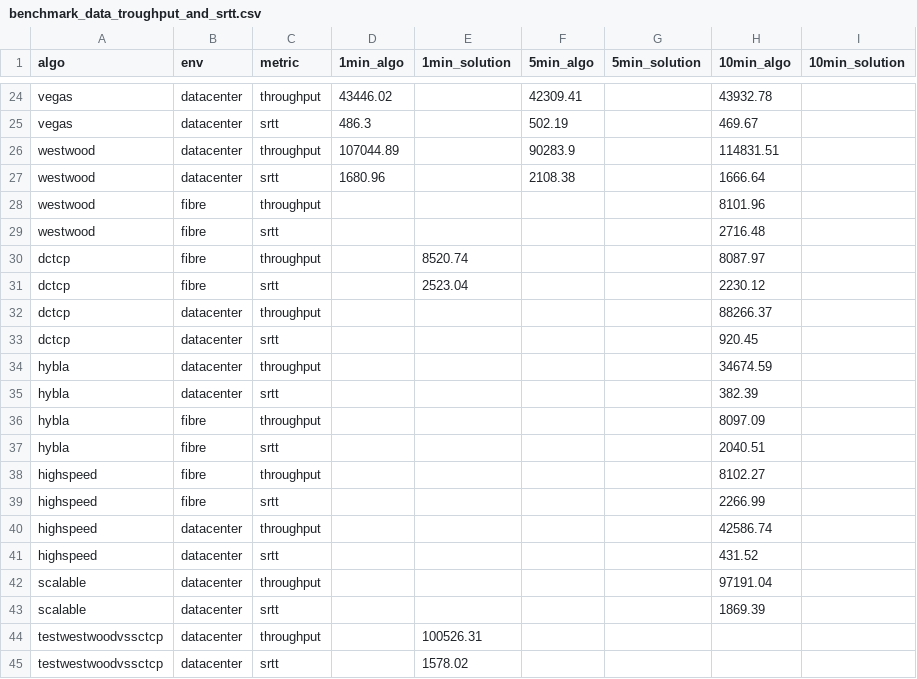
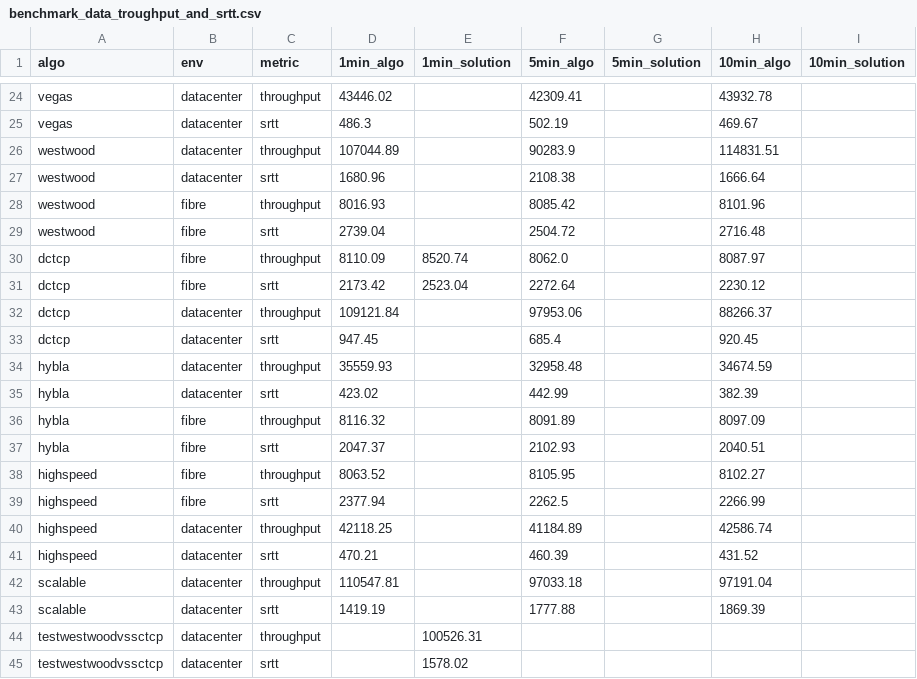
Before and after one commit to sofianealhoz/Dynamic_CCA_Selection, a CSV file: benchmark_data_troughput_and_srtt.csv, drawn as a sheet; only a part is shown, gaps mark what is left out; the diff covers the shown part only.

```diff
--- a/benchmark_data_troughput_and_srtt.csv
+++ b/benchmark_data_troughput_and_srtt.csv
@@ -27,18 +27,18 @@ westwood,datacenter,throughput,107044.89,,90283.9,,114831.51,
 westwood,datacenter,srtt,1680.96,,2108.38,,1666.64,
-westwood,fibre,throughput,,,,,8101.96,
-westwood,fibre,srtt,,,,,2716.48,
-dctcp,fibre,throughput,,8520.74,,,8087.97,
-dctcp,fibre,srtt,,2523.04,,,2230.12,
-dctcp,datacenter,throughput,,,,,88266.37,
-dctcp,datacenter,srtt,,,,,920.45,
-hybla,datacenter,throughput,,,,,34674.59,
-hybla,datacenter,srtt,,,,,382.39,
-hybla,fibre,throughput,,,,,8097.09,
-hybla,fibre,srtt,,,,,2040.51,
-highspeed,fibre,throughput,,,,,8102.27,
-highspeed,fibre,srtt,,,,,2266.99,
-highspeed,datacenter,throughput,,,,,42586.74,
-highspeed,datacenter,srtt,,,,,431.52,
-scalable,datacenter,throughput,,,,,97191.04,
-scalable,datacenter,srtt,,,,,1869.39,
+westwood,fibre,throughput,8016.93,,8085.42,,8101.96,
+westwood,fibre,srtt,2739.04,,2504.72,,2716.48,
+dctcp,fibre,throughput,8110.09,8520.74,8062.0,,8087.97,
+dctcp,fibre,srtt,2173.42,2523.04,2272.64,,2230.12,
+dctcp,datacenter,throughput,109121.84,,97953.06,,88266.37,
+dctcp,datacenter,srtt,947.45,,685.4,,920.45,
+hybla,datacenter,throughput,35559.93,,32958.48,,34674.59,
+hybla,datacenter,srtt,423.02,,442.99,,382.39,
+hybla,fibre,throughput,8116.32,,8091.89,,8097.09,
+hybla,fibre,srtt,2047.37,,2102.93,,2040.51,
+highspeed,fibre,throughput,8063.52,,8105.95,,8102.27,
+highspeed,fibre,srtt,2377.94,,2262.5,,2266.99,
+highspeed,datacenter,throughput,42118.25,,41184.89,,42586.74,
+highspeed,datacenter,srtt,470.21,,460.39,,431.52,
+scalable,datacenter,throughput,110547.81,,97033.18,,97191.04,
+scalable,datacenter,srtt,1419.19,,1777.88,,1869.39,
 testwestwoodvssctcp,datacenter,throughput,,100526.31,,,,
```
Also changed, not shown: 6 added rows and 2 removed rows elsewhere in this file, 1 other file.
